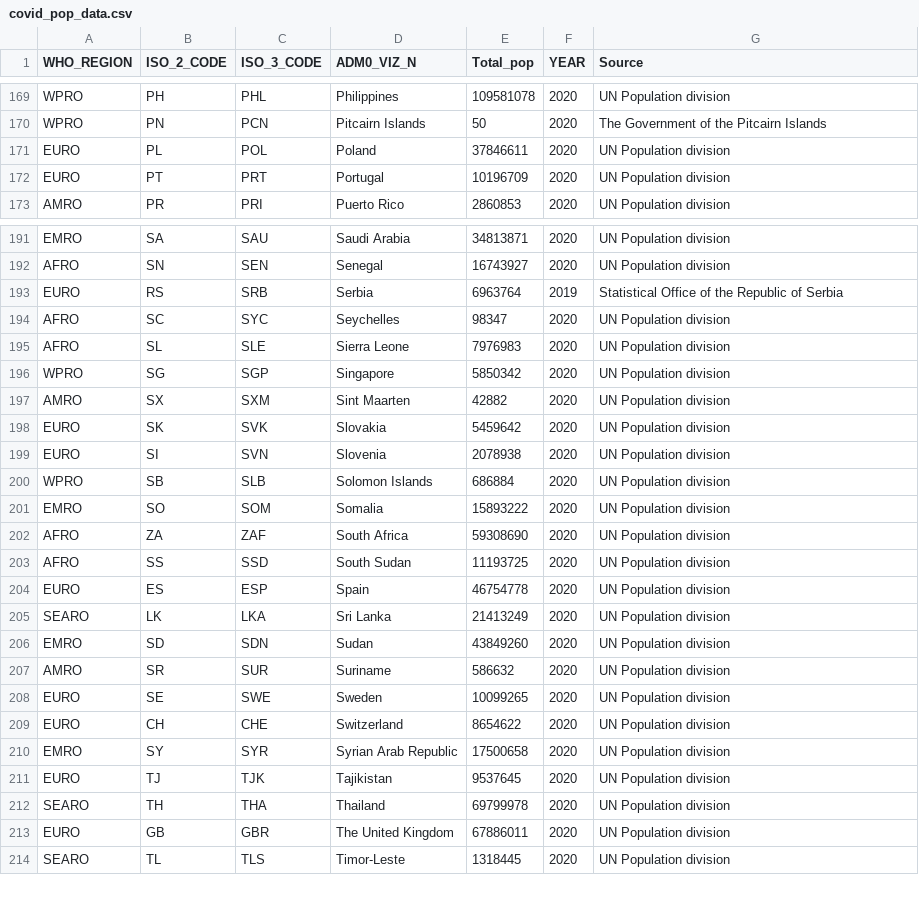
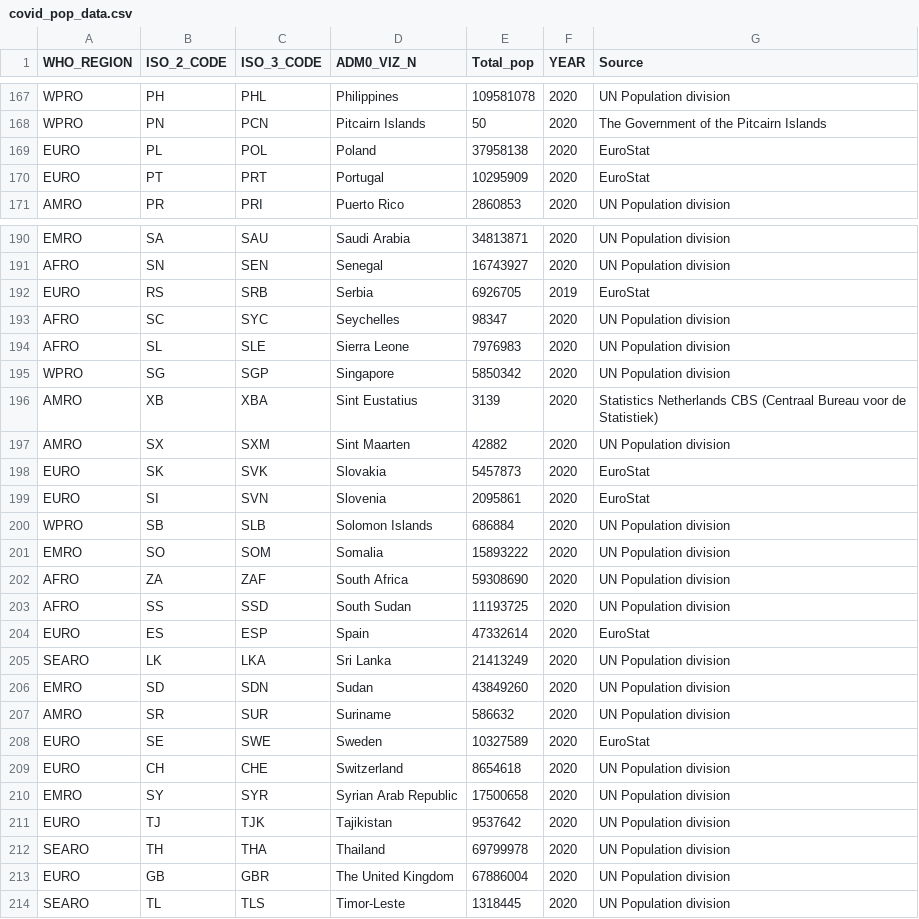
Before and after one commit to whocov/static_public_datasets, a CSV file: covid_pop_data.csv, drawn as a sheet; only a part is shown, gaps mark what is left out; the diff covers the shown part only.

```diff
--- a/covid_pop_data.csv
+++ b/covid_pop_data.csv
@@ -170,4 +168,4 @@ WPRO,PH,PHL,Philippines,109581078,2020,UN Population division
 WPRO,PN,PCN,Pitcairn Islands,50,2020,The Government of the Pitcairn Islands
-EURO,PL,POL,Poland,37846611,2020,UN Population division
-EURO,PT,PRT,Portugal,10196709,2020,UN Population division
+EURO,PL,POL,Poland,37958138,2020,EuroStat
+EURO,PT,PRT,Portugal,10295909,2020,EuroStat
 AMRO,PR,PRI,Puerto Rico,2860853,2020,UN Population division
@@ -192,3 +191,3 @@ EMRO,SA,SAU,Saudi Arabia,34813871,2020,UN Population division
 AFRO,SN,SEN,Senegal,16743927,2020,UN Population division
-EURO,RS,SRB,Serbia,6963764,2019,Statistical Office of the Republic of Serbia
+EURO,RS,SRB,Serbia,6926705,2019,EuroStat
 AFRO,SC,SYC,Seychelles,98347,2020,UN Population division
@@ -196,5 +195,6 @@ AFRO,SL,SLE,Sierra Leone,7976983,2020,UN Population division
 WPRO,SG,SGP,Singapore,5850342,2020,UN Population division
+AMRO,XB,XBA,Sint Eustatius,3139,2020,Statistics Netherlands CBS (Centraal Bureau voor de Statistiek)
 AMRO,SX,SXM,Sint Maarten,42882,2020,UN Population division
-EURO,SK,SVK,Slovakia,5459642,2020,UN Population division
-EURO,SI,SVN,Slovenia,2078938,2020,UN Population division
+EURO,SK,SVK,Slovakia,5457873,2020,EuroStat
+EURO,SI,SVN,Slovenia,2095861,2020,EuroStat
 WPRO,SB,SLB,Solomon Islands,686884,2020,UN Population division
@@ -203,3 +203,3 @@ AFRO,ZA,ZAF,South Africa,59308690,2020,UN Population division
 AFRO,SS,SSD,South Sudan,11193725,2020,UN Population division
-EURO,ES,ESP,Spain,46754778,2020,UN Population division
+EURO,ES,ESP,Spain,47332614,2020,EuroStat
 SEARO,LK,LKA,Sri Lanka,21413249,2020,UN Population division
@@ -207,8 +207,8 @@ EMRO,SD,SDN,Sudan,43849260,2020,UN Population division
 AMRO,SR,SUR,Suriname,586632,2020,UN Population division
-EURO,SE,SWE,Sweden,10099265,2020,UN Population division
-EURO,CH,CHE,Switzerland,8654622,2020,UN Population division
+EURO,SE,SWE,Sweden,10327589,2020,EuroStat
+EURO,CH,CHE,Switzerland,8654618,2020,UN Population division
 EMRO,SY,SYR,Syrian Arab Republic,17500658,2020,UN Population division
-EURO,TJ,TJK,Tajikistan,9537645,2020,UN Population division
+EURO,TJ,TJK,Tajikistan,9537642,2020,UN Population division
 SEARO,TH,THA,Thailand,69799978,2020,UN Population division
-EURO,GB,GBR,The United Kingdom,67886011,2020,UN Population division
+EURO,GB,GBR,The United Kingdom,67886004,2020,UN Population division
 SEARO,TL,TLS,Timor-Leste,1318445,2020,UN Population division
```
Also changed, not shown: 1 removed row, 1 moved row and 71 edited cells elsewhere in this file.
